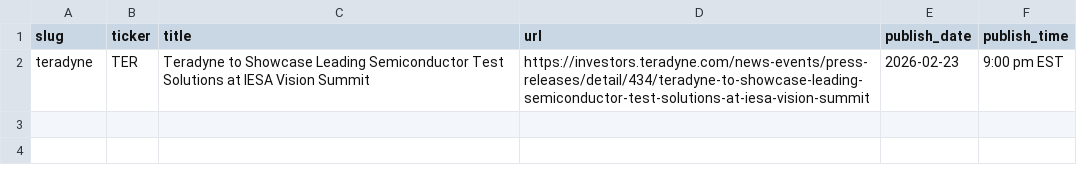
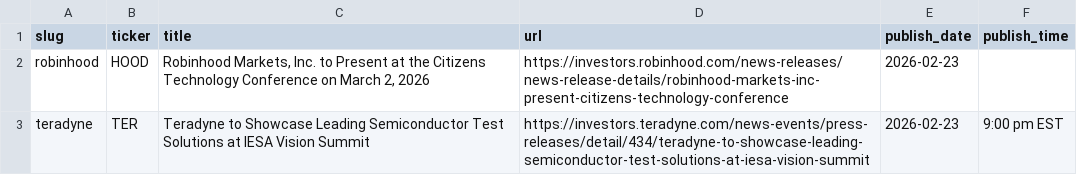
Before and after one commit to KamarajuKusumanchi/primary_wire, a CSV file: data/2026/2026-02-23.csv, drawn as a sheet.

```diff
--- a/data/2026/2026-02-23.csv
+++ b/data/2026/2026-02-23.csv
@@ -1,2 +1,3 @@
 slug,ticker,title,url,publish_date,publish_time
+robinhood,HOOD,"Robinhood Markets, Inc. to Present at the Citizens Technology Conference on March 2, 2026",https://investors.robinhood.com/news-releases/news-release-details/robinhood-markets-inc-present-citizens-technology-conference,2026-02-23,
 teradyne,TER,Teradyne to Showcase Leading Semiconductor Test Solutions at IESA Vision Summit,https://investors.teradyne.com/news-events/press-releases/detail/434/teradyne-to-showcase-leading-semiconductor-test-solutions-at-iesa-vision-summit,2026-02-23,9:00 pm EST
```
Also changed, not shown: data/2026/2026-04-01.csv, data/2026/2026-05-12.csv, 13 other files.
